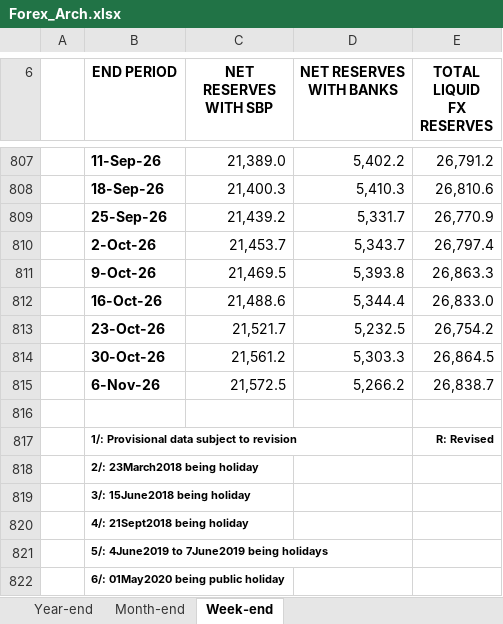
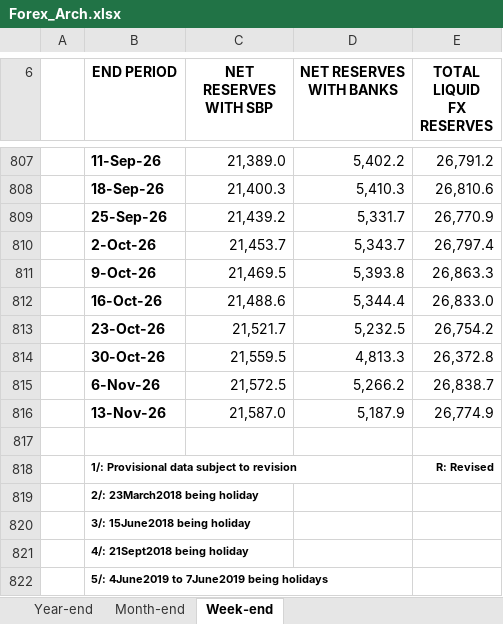
Before and after one commit to Mobeen6/shumaar, an Excel workbook: data_raw/sbp/Forex_Arch.xlsx, sheet Week-end, drawn as a sheet; only a part is shown, gaps mark what is left out; the shorter side is filled out with more unchanged rows; values as stored, in another font and other column widths than the file's, no borders; the diff names each change by its address in the sheet, - before the commit and + after, or states it on an @@ line.

```diff
--- a/data_raw/sbp/Forex_Arch.xlsx (sheet Week-end)
+++ b/data_raw/sbp/Forex_Arch.xlsx (sheet Week-end)
-C814 (NET RESERVES WITH SBP): 21,561.2
+C814 (NET RESERVES WITH SBP): 21,559.5
-D814 (NET RESERVES WITH BANKS): 5,303.3
+D814 (NET RESERVES WITH BANKS): 4,813.3
-E814 (TOTAL LIQUID FX RESERVES): 26,864.5
+E814 (TOTAL LIQUID FX RESERVES): 26,372.8
+row 816:  | 13-Nov-26 | 21,587.0 | 5,187.9 | 26,774.9
```
Also changed, not shown: sheet Month-end, 3 other files.
